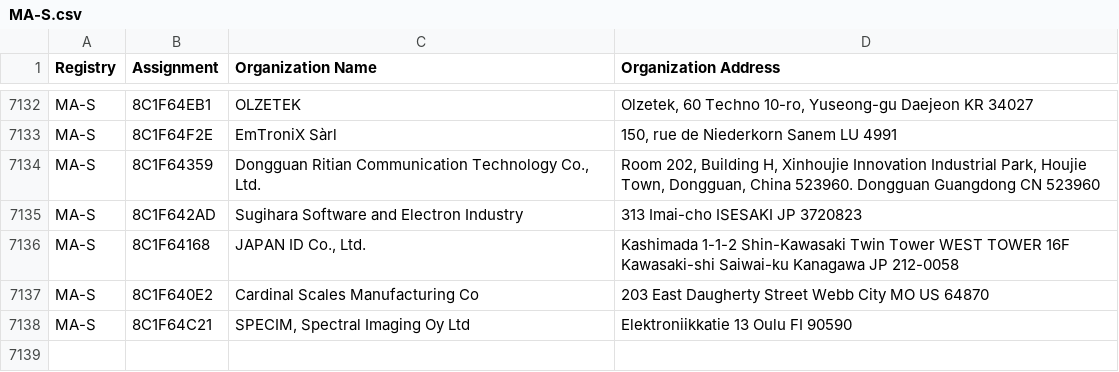
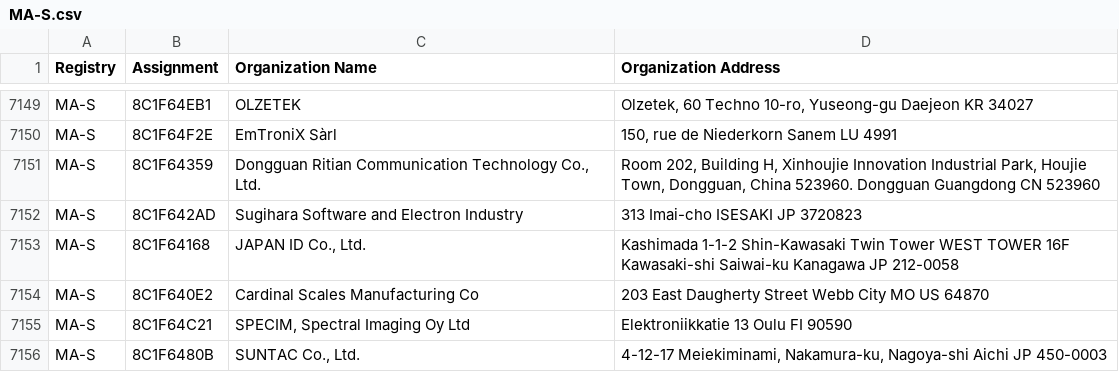
Before and after one commit to netdisco/upstream-sources, a CSV file: ieee/MA/MA-S.csv, drawn as a sheet; only a part is shown, gaps mark what is left out; the diff covers the shown part only; the diff names each change by its address in the sheet, - before the commit and + after, or states it on an @@ line.

```diff
--- a/ieee/MA/MA-S.csv
+++ b/ieee/MA/MA-S.csv
+row 7156: MA-S | 8C1F6480B | SUNTAC Co., Ltd. | 4-12-17 Meiekiminami, Nakamura-ku, Nagoya-shi Aichi JP 450-0003
```
Also changed, not shown: 17 added rows elsewhere in this file, ieee/MA/MA-M.csv, 5 other files.
